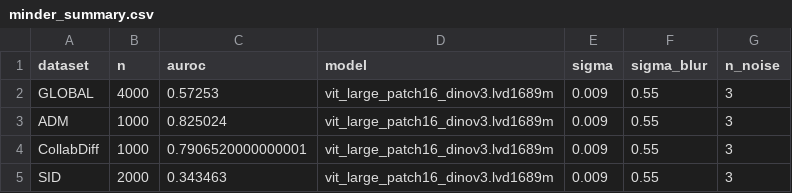
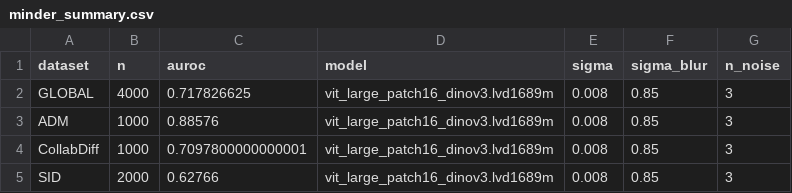
Before and after one commit to AlecImhofUni/ProjectGenAI, a CSV file: results_dinov3_large/minder_summary.csv, drawn as a sheet.

```diff
--- a/results_dinov3_large/minder_summary.csv
+++ b/results_dinov3_large/minder_summary.csv
@@ -1,5 +1,5 @@
 dataset,n,auroc,model,sigma,sigma_blur,n_noise
-GLOBAL,4000,0.57253,vit_large_patch16_dinov3.lvd1689m,0.009,0.55,3
-ADM,1000,0.825024,vit_large_patch16_dinov3.lvd1689m,0.009,0.55,3
-CollabDiff,1000,0.7906520000000001,vit_large_patch16_dinov3.lvd1689m,0.009,0.55,3
-SID,2000,0.343463,vit_large_patch16_dinov3.lvd1689m,0.009,0.55,3
+GLOBAL,4000,0.717826625,vit_large_patch16_dinov3.lvd1689m,0.008,0.85,3
+ADM,1000,0.88576,vit_large_patch16_dinov3.lvd1689m,0.008,0.85,3
+CollabDiff,1000,0.7097800000000001,vit_large_patch16_dinov3.lvd1689m,0.008,0.85,3
+SID,2000,0.62766,vit_large_patch16_dinov3.lvd1689m,0.008,0.85,3
```
Also changed, not shown: results_dinov3_large/blur_summary.csv, results_dinov3_large/rigid_summary.csv, 15 other files.
